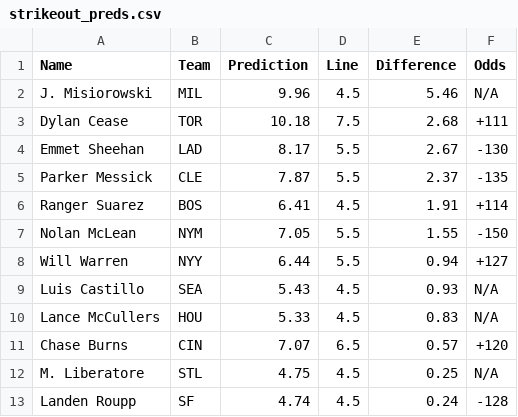
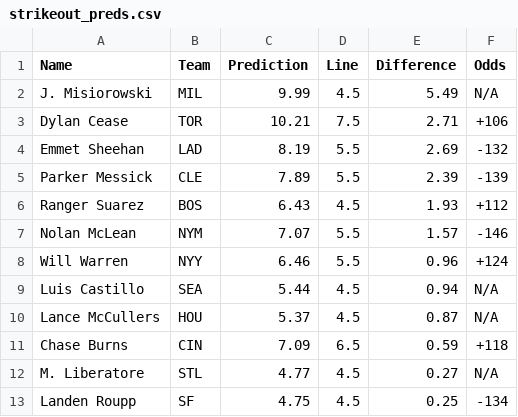
Before and after one commit to bena618/MLB_Models, a CSV file: Outputs/strikeout_preds.csv, drawn as a sheet; only a part is shown; the diff covers the shown part only.

Commit message:
Workflow updating Ks.png and strikeout_preds.csv

```diff
--- a/Outputs/strikeout_preds.csv
+++ b/Outputs/strikeout_preds.csv
@@ -1,13 +1,13 @@
 Name,Team,Prediction,Line,Difference,Odds
-J. Misiorowski,MIL,9.96,4.5,5.46,N/A
-Dylan Cease,TOR,10.18,7.5,2.68,+111
-Emmet Sheehan,LAD,8.17,5.5,2.67,-130
-Parker Messick,CLE,7.87,5.5,2.37,-135
-Ranger Suarez,BOS,6.41,4.5,1.91,+114
-Nolan McLean,NYM,7.05,5.5,1.55,-150
-Will Warren,NYY,6.44,5.5,0.94,+127
-Luis Castillo,SEA,5.43,4.5,0.93,N/A
-Lance McCullers,HOU,5.33,4.5,0.83,N/A
-Chase Burns,CIN,7.07,6.5,0.57,+120
-M. Liberatore,STL,4.75,4.5,0.25,N/A
-Landen Roupp,SF,4.74,4.5,0.24,-128
+J. Misiorowski,MIL,9.99,4.5,5.49,N/A
+Dylan Cease,TOR,10.21,7.5,2.71,+106
+Emmet Sheehan,LAD,8.19,5.5,2.69,-132
+Parker Messick,CLE,7.89,5.5,2.39,-139
+Ranger Suarez,BOS,6.43,4.5,1.93,+112
+Nolan McLean,NYM,7.07,5.5,1.57,-146
+Will Warren,NYY,6.46,5.5,0.96,+124
+Luis Castillo,SEA,5.44,4.5,0.94,N/A
+Lance McCullers,HOU,5.37,4.5,0.87,N/A
+Chase Burns,CIN,7.09,6.5,0.59,+118
+M. Liberatore,STL,4.77,4.5,0.27,N/A
+Landen Roupp,SF,4.75,4.5,0.25,-134
```
Also changed, not shown: 2 added rows, 2 removed rows and 38 edited cells elsewhere in this file, 1 other file.
